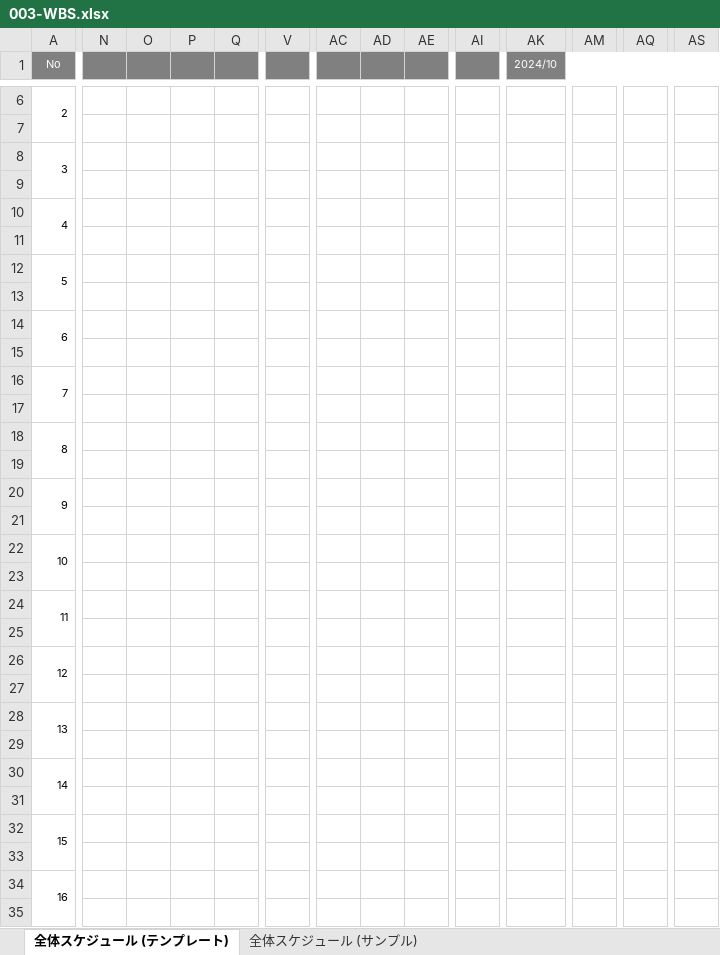
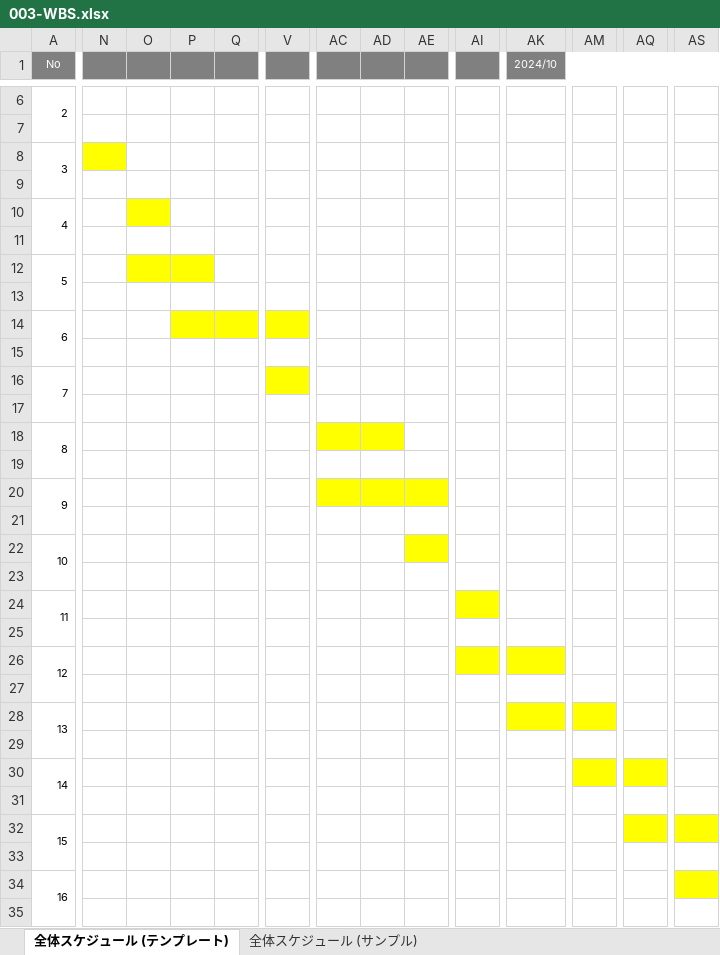
Before and after one commit to kmajima1011/dev, an Excel workbook: 000-要件定義/003-WBS.xlsx, sheet 全体スケジュール (テンプレート), drawn as a sheet; only a part is shown, gaps mark what is left out; values as stored, in another font and other column widths than the file's, no borders; charts and pictures not drawn; the diff covers the shown part only; the diff names each change by its address in the sheet, - before the commit and + after, or states it on an @@ line.

Commit message:
wbs insert

```diff
--- a/000-要件定義/003-WBS.xlsx (sheet 全体スケジュール (テンプレート))
+++ b/000-要件定義/003-WBS.xlsx (sheet 全体スケジュール (テンプレート))
-N8 fill: none
+N8 fill: #FFFF00
-O10 fill: none
+O10 fill: #FFFF00
-O12:P12 fill: none
+O12:P12 fill: #FFFF00
-P14:Q14 fill: none
+P14:Q14 fill: #FFFF00
-V14 fill: none
+V14 fill: #FFFF00
-V16 fill: none
+V16 fill: #FFFF00
-AC18:AD18 fill: none
+AC18:AD18 fill: #FFFF00
-AC20:AE20 fill: none
+AC20:AE20 fill: #FFFF00
-AE22 fill: none
+AE22 fill: #FFFF00
-AI24 fill: none
+AI24 fill: #FFFF00
-AI26:AK26 fill: none
+AI26:AK26 fill: #FFFF00
-AK28:AM28 fill: none
+AK28:AM28 fill: #FFFF00
-AM30 fill: none
+AM30 fill: #FFFF00
-AQ30 fill: none
+AQ30 fill: #FFFF00
-AQ32:AS32 fill: none
+AQ32:AS32 fill: #FFFF00
-AS34 fill: none
+AS34 fill: #FFFF00
```
Also changed, not shown: cell formats elsewhere in this sheet.
